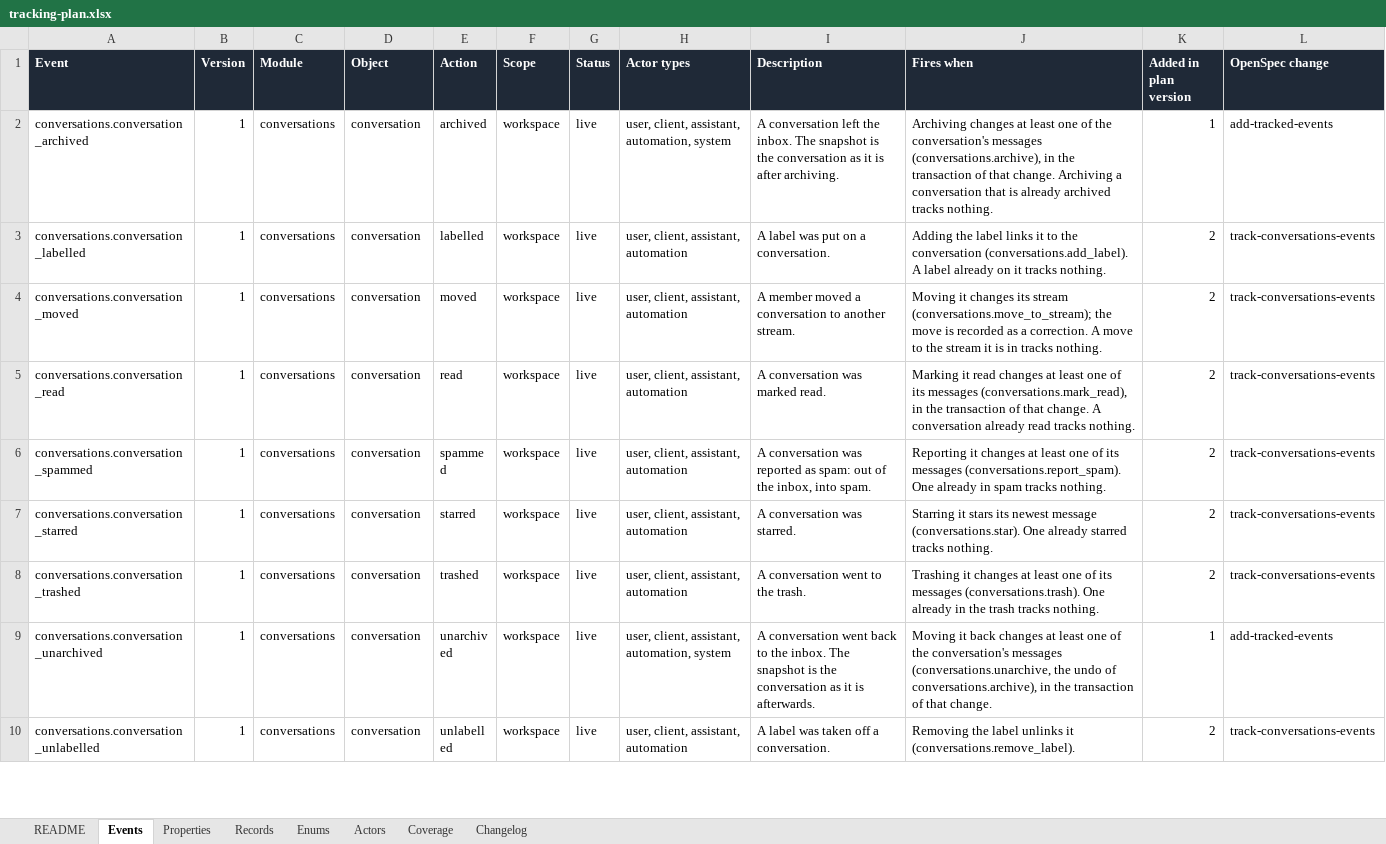
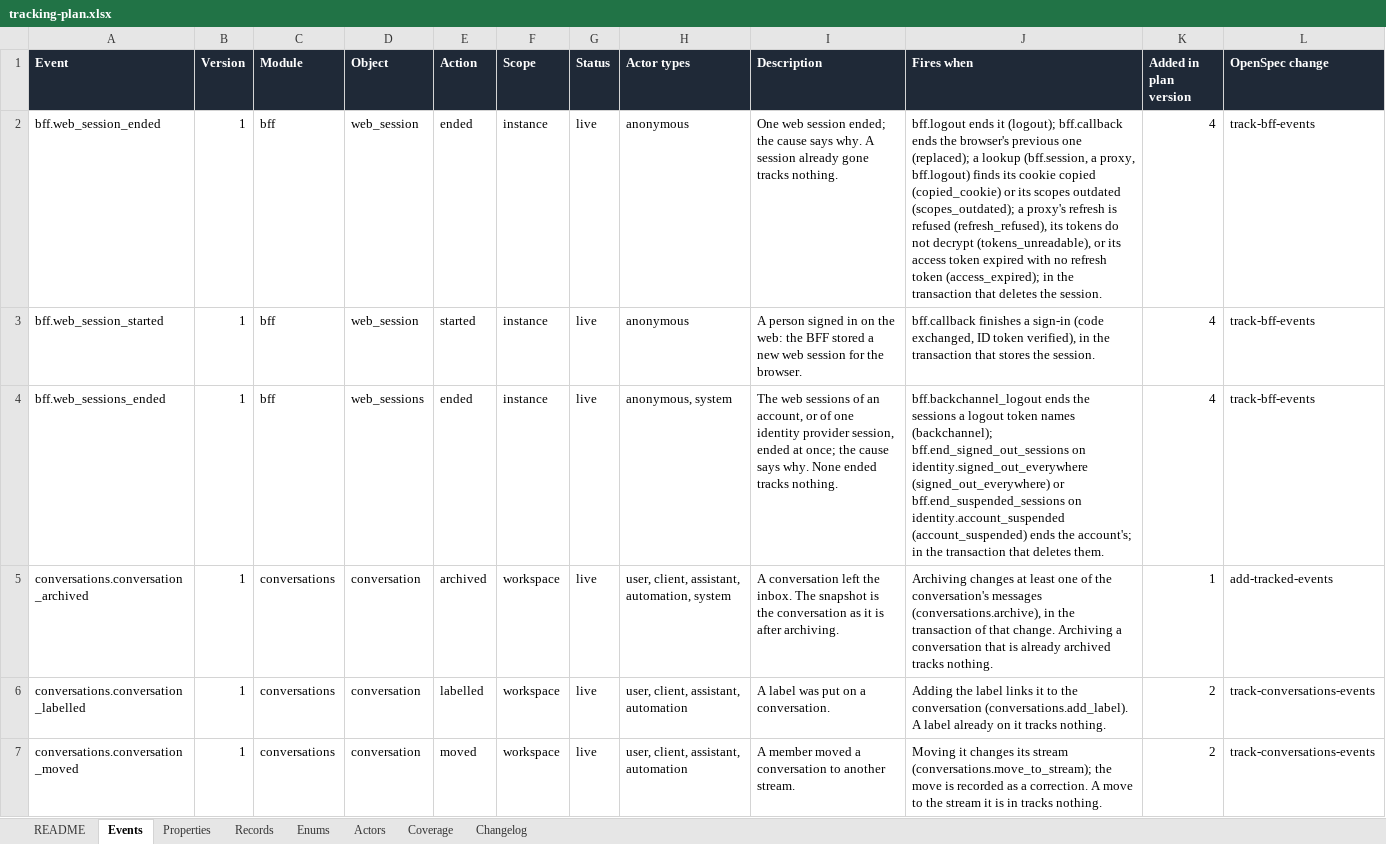
Before and after one commit to notacamp/campbooks, an Excel workbook: tracking/tracking-plan.xlsx, sheet Events, drawn as a sheet; only a part is shown; the shorter side is filled out with more unchanged rows; values as stored, in another font and other column widths than the file's, no borders; the diff names each change by its address in the sheet, - before the commit and + after, or states it on an @@ line.

```diff
--- a/tracking/tracking-plan.xlsx (sheet Events)
+++ b/tracking/tracking-plan.xlsx (sheet Events)
+row 2: bff.web_session_ended | 1 | bff | web_session | ended | instance | live | anonymous | One web session ended; the cause says why. A session already gone tracks nothing. | bff.logout ends it (logout); bff.callback ends the browser's previous one (replaced); a lookup (bff.session, a proxy, bff.logout) finds its cookie copied (copied_cookie) or its scopes outdated (scopes_outdated); a proxy's refresh is refused (refresh_refused), its tokens do not decrypt (tokens_unreadable), or its access token expired with no refresh token (access_expired); in the transaction that deletes the session. | 4 | track-bff-events
+row 3: bff.web_session_started | 1 | bff | web_session | started | instance | live | anonymous | A person signed in on the web: the BFF stored a new web session for the browser. | bff.callback finishes a sign-in (code exchanged, ID token verified), in the transaction that stores the session. | 4 | track-bff-events
+row 4: bff.web_sessions_ended | 1 | bff | web_sessions | ended | instance | live | anonymous, system | The web sessions of an account, or of one identity provider session, ended at once; the cause says why. None ended tracks nothing. | bff.backchannel_logout ends the sessions a logout token names (backchannel); bff.end_signed_out_sessions on identity.signed_out_everywhere (signed_out_everywhere) or bff.end_suspended_sessions on identity.account_suspended (account_suspended) ends the account's; in the transaction that deletes them. | 4 | track-bff-events
```
Also changed, not shown: sheet Properties, sheet Coverage, sheet Enums, sheet Changelog, sheet README, 22 other files.
